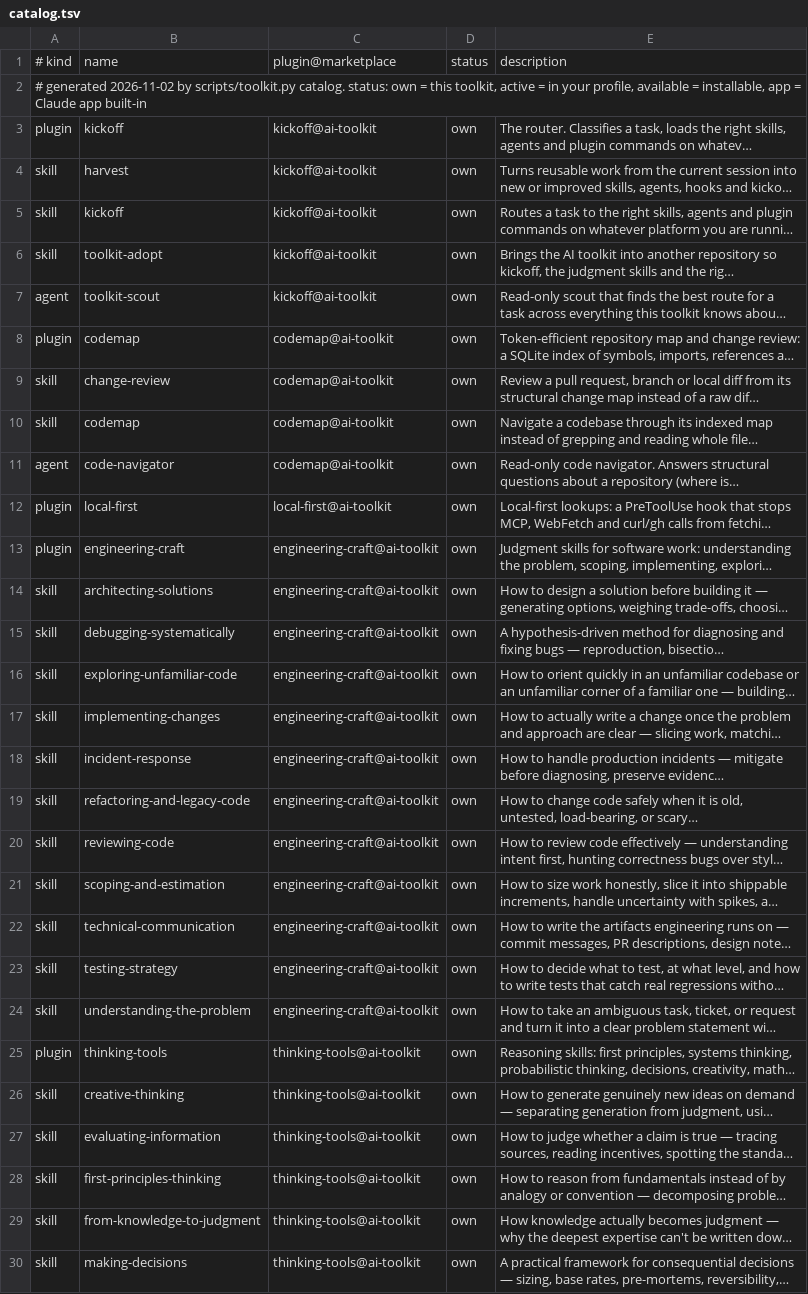
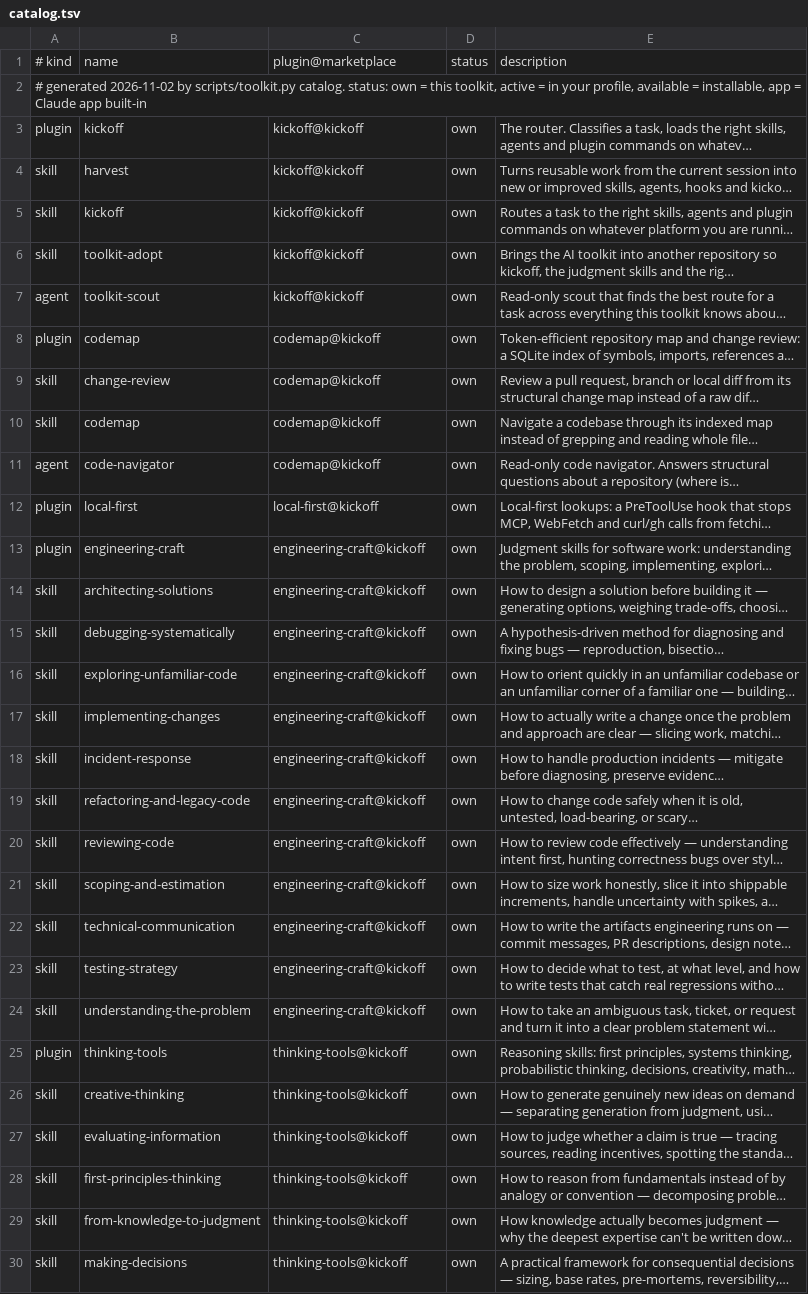
Before and after one commit to Cinct00/kickoff, a TSV file: plugins/kickoff/skills/kickoff/references/catalog.tsv, drawn as a sheet; only a part is shown; long unchanged cells end in …; the diff covers the shown part only; the diff names each change by its address in the sheet, - before the commit and + after, or states it on an @@ line.

```diff
--- a/plugins/kickoff/skills/kickoff/references/catalog.tsv
+++ b/plugins/kickoff/skills/kickoff/references/catalog.tsv
-C3:C7: kickoff@ai-toolkit
+C3:C7: kickoff@kickoff
-C8:C11: codemap@ai-toolkit
+C8:C11: codemap@kickoff
-C12: local-first@ai-toolkit
+C12: local-first@kickoff
-C13:C24: engineering-craft@ai-toolkit
+C13:C24: engineering-craft@kickoff
-C25:C30: thinking-tools@ai-toolkit
+C25:C30: thinking-tools@kickoff
```
Also changed, not shown: 18 edited cells elsewhere in this file, 19 other files.
